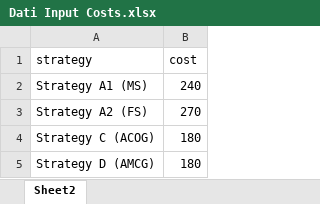
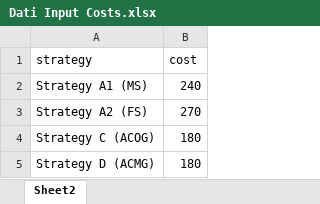
Before and after one commit to matteofigliuzzi/ECSCostEffectiveness, an Excel workbook: data/Dati Input Costs.xlsx, sheet Sheet2, drawn as a sheet; values as stored, in another font and other column widths than the file's, no borders; the diff names each change by its address in the sheet, - before the commit and + after, or states it on an @@ line.

Commit message:
Updated data

```diff
--- a/data/Dati Input Costs.xlsx (sheet Sheet2)
+++ b/data/Dati Input Costs.xlsx (sheet Sheet2)
-A5 (strategy): Strategy D (AMCG)
+A5 (strategy): Strategy D (ACMG)
```
Also changed, not shown: data/Dati Input Strategies.xlsx, data/Dati Input Strategies_custom.xlsx, 5 other files.
